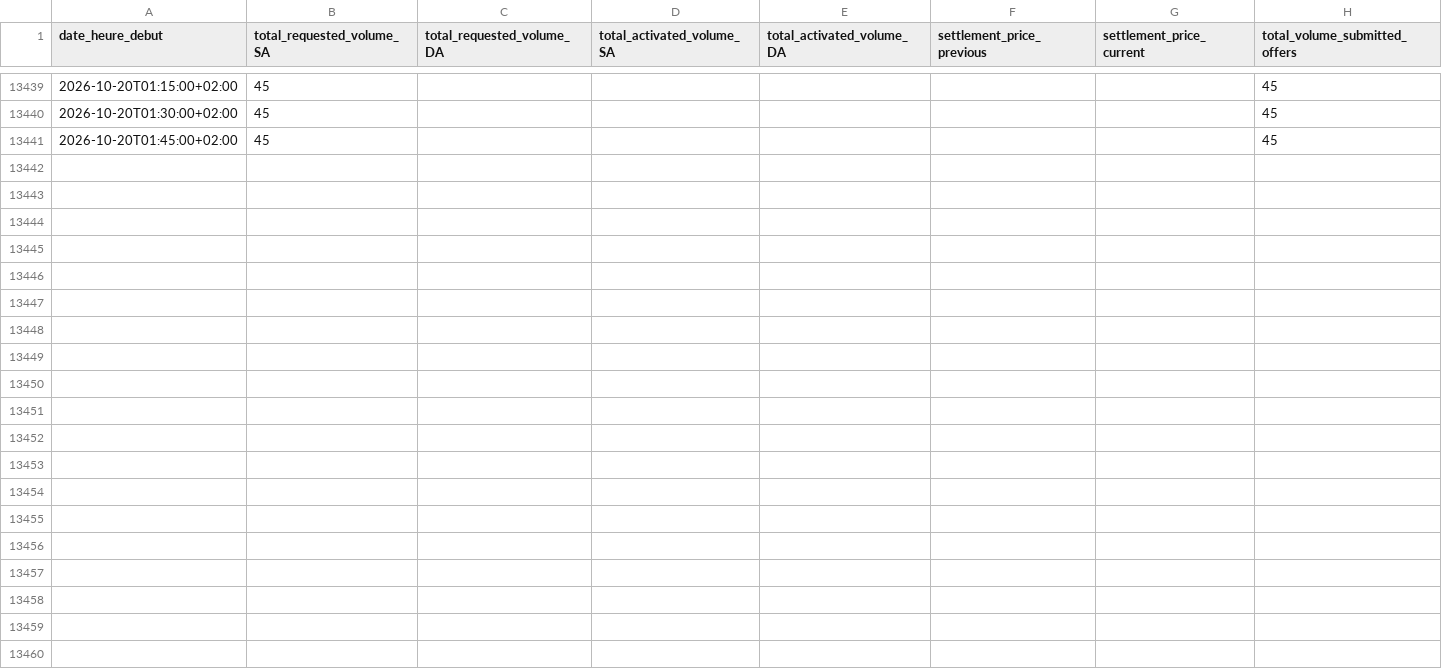
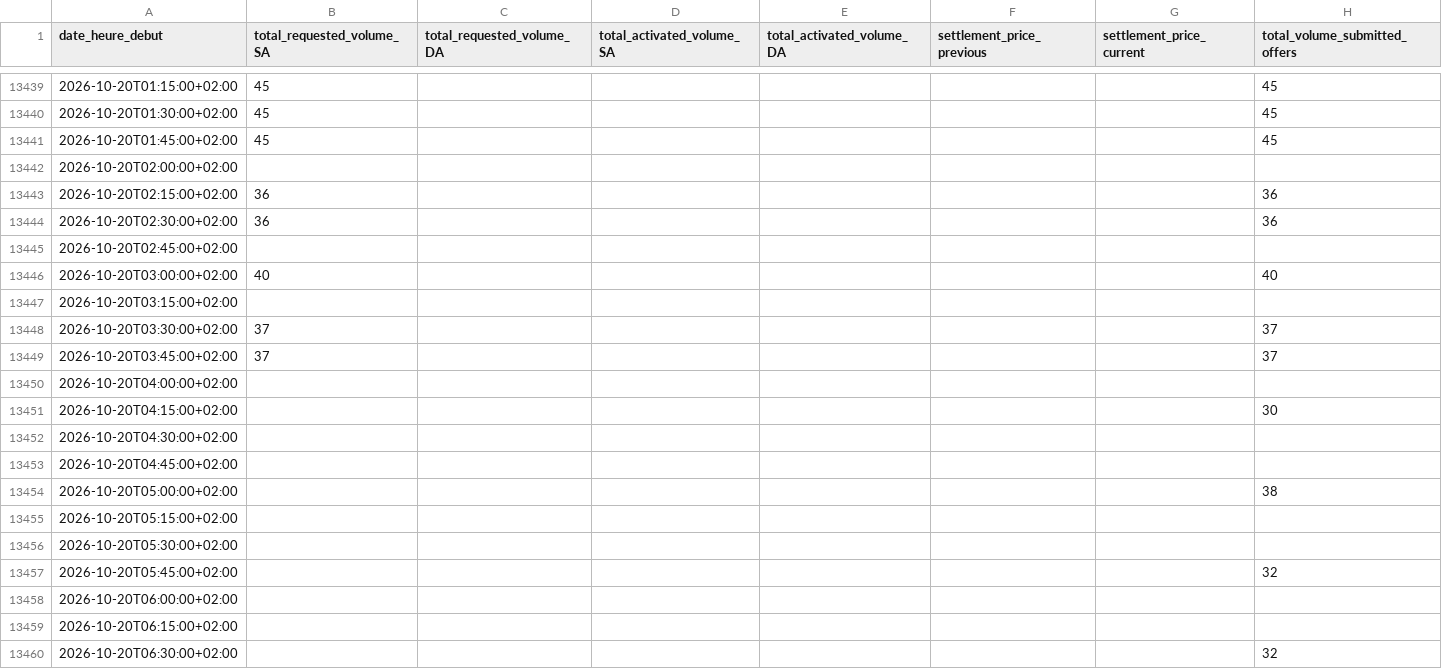
Before and after one commit to SuzanneLemaistre/Data, a CSV file: data/standard_mfrr_data.csv, drawn as a sheet; only a part is shown, gaps mark what is left out; rows hold the shown columns only; the diff covers the shown part only; the diff names each change by its address in the sheet, - before the commit and + after, or states it on an @@ line.

```diff
--- a/data/standard_mfrr_data.csv
+++ b/data/standard_mfrr_data.csv
+row 13442: 2026-10-20T02:00:00+02:00
+row 13443: 2026-10-20T02:15:00+02:00 | 36 |  |  |  |  |  | 36
+row 13444: 2026-10-20T02:30:00+02:00 | 36 |  |  |  |  |  | 36
+row 13445: 2026-10-20T02:45:00+02:00
+row 13446: 2026-10-20T03:00:00+02:00 | 40 |  |  |  |  |  | 40
+row 13447: 2026-10-20T03:15:00+02:00
+row 13448: 2026-10-20T03:30:00+02:00 | 37 |  |  |  |  |  | 37
+row 13449: 2026-10-20T03:45:00+02:00 | 37 |  |  |  |  |  | 37
+row 13450: 2026-10-20T04:00:00+02:00
+row 13451: 2026-10-20T04:15:00+02:00 |  |  |  |  |  |  | 30
+row 13452: 2026-10-20T04:30:00+02:00
+row 13453: 2026-10-20T04:45:00+02:00
+row 13454: 2026-10-20T05:00:00+02:00 |  |  |  |  |  |  | 38
+row 13455: 2026-10-20T05:15:00+02:00
+row 13456: 2026-10-20T05:30:00+02:00
+row 13457: 2026-10-20T05:45:00+02:00 |  |  |  |  |  |  | 32
+row 13458: 2026-10-20T06:00:00+02:00
+row 13459: 2026-10-20T06:15:00+02:00
+row 13460: 2026-10-20T06:30:00+02:00 |  |  |  |  |  |  | 32
```
Also changed, not shown: 77 added rows elsewhere in this file, data/standard_afrr_data.csv, 6 other files.
